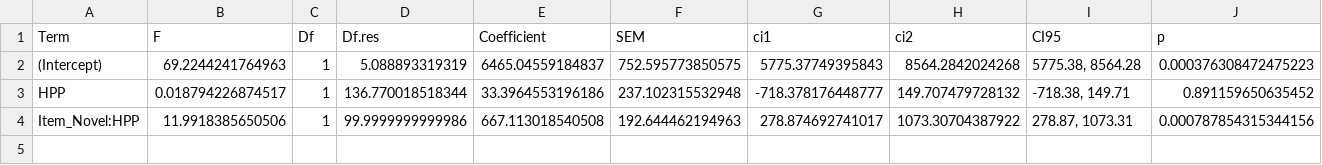
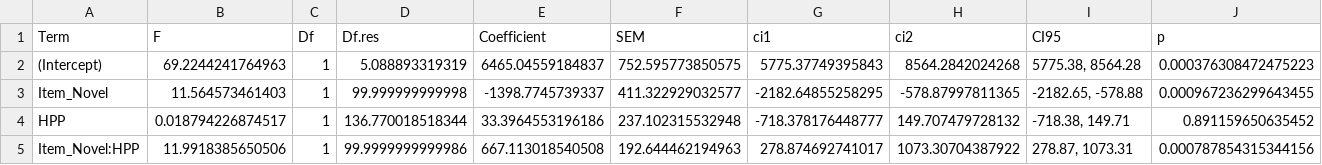
Before and after one commit to gongcastro/Flip, a CSV file: Data/02_results-lmem-wSaffranHauser-ItemNovel.csv, drawn as a sheet; the diff names each change by its address in the sheet, - before the commit and + after, or states it on an @@ line.

```diff
--- a/Data/02_results-lmem-wSaffranHauser-ItemNovel.csv
+++ b/Data/02_results-lmem-wSaffranHauser-ItemNovel.csv
+row 3: Item_Novel | 11.564573461403 | 1 | 99.999999999998 | -1398.7745739337 | 411.322929032577 | -2182.64855258295 | -578.87997811365 | -2182.65, -578.88 | 0.000967236299643455
```
Also changed, not shown: 1 other file.
